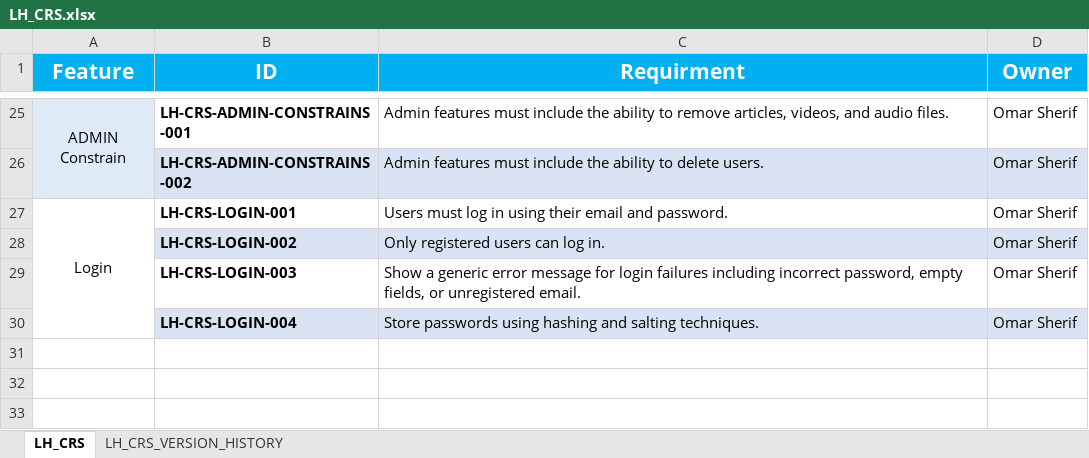
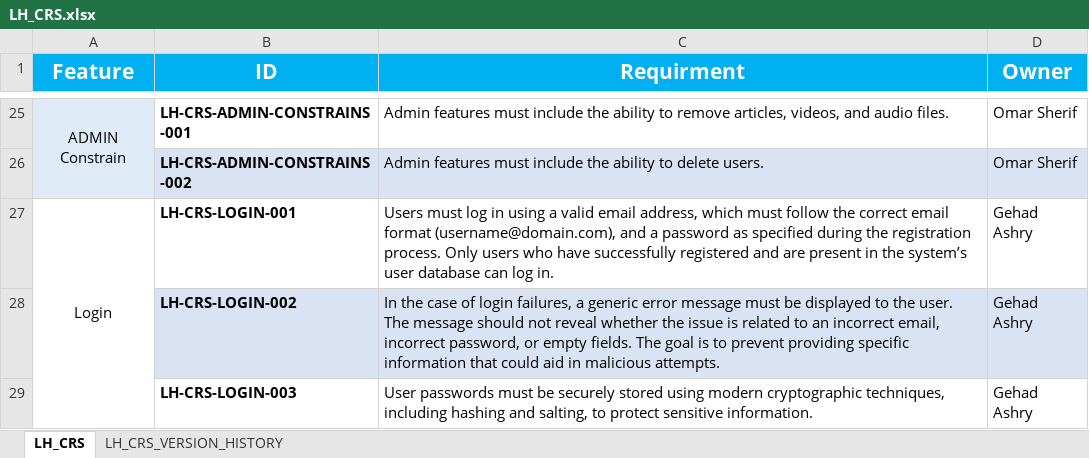
Before and after one commit to EmanAbusalim/Group-3-Learning-hub, an Excel workbook: LH_REQUIREMENTS/LH_CRS.xlsx, sheet LH_CRS, drawn as a sheet; only a part is shown, gaps mark what is left out; values as stored, in another font and other column widths than the file's, no borders; the diff names each change by its address in the sheet, - before the commit and + after, or states it on an @@ line.

Commit message:
v1.9 Updating Login CRS

```diff
--- a/LH_REQUIREMENTS/LH_CRS.xlsx (sheet LH_CRS)
+++ b/LH_REQUIREMENTS/LH_CRS.xlsx (sheet LH_CRS)
-C27 (Requirment): …in using their email and password.
+C27 (Requirment): …in using a valid email address, which must follow the correct email format (username@domain.com), and a password as specified during the registration process. Only users who have successfully registered and are present in the system’s user database can log in.
-D27:D29 (Owner): Omar Sherif
+D27:D29 (Owner): Gehad Ashry
-C28 (Requirment): Only registered users can log in.
+C28 (Requirment): In the case of login failures, a generic error message must be displayed to the user. The message should not reveal whether the issue is related to an incorrect email, incorrect password, or empty fields. The goal is to prevent providing specific information that could aid in malicious attempts.
-C29 (Requirment): Show a generic error message for login failures including incorrect password, empty fields, or unregistered email.
+C29 (Requirment): User passwords must be securely stored using modern cryptographic techniques, including hashing and salting, to protect sensitive information.
-row 30:  | LH-CRS-LOGIN-004 | Store passwords using hashing and salting techniques. | Omar Sherif
```
Also changed, not shown: sheet LH_CRS_VERSION_HISTORY.
